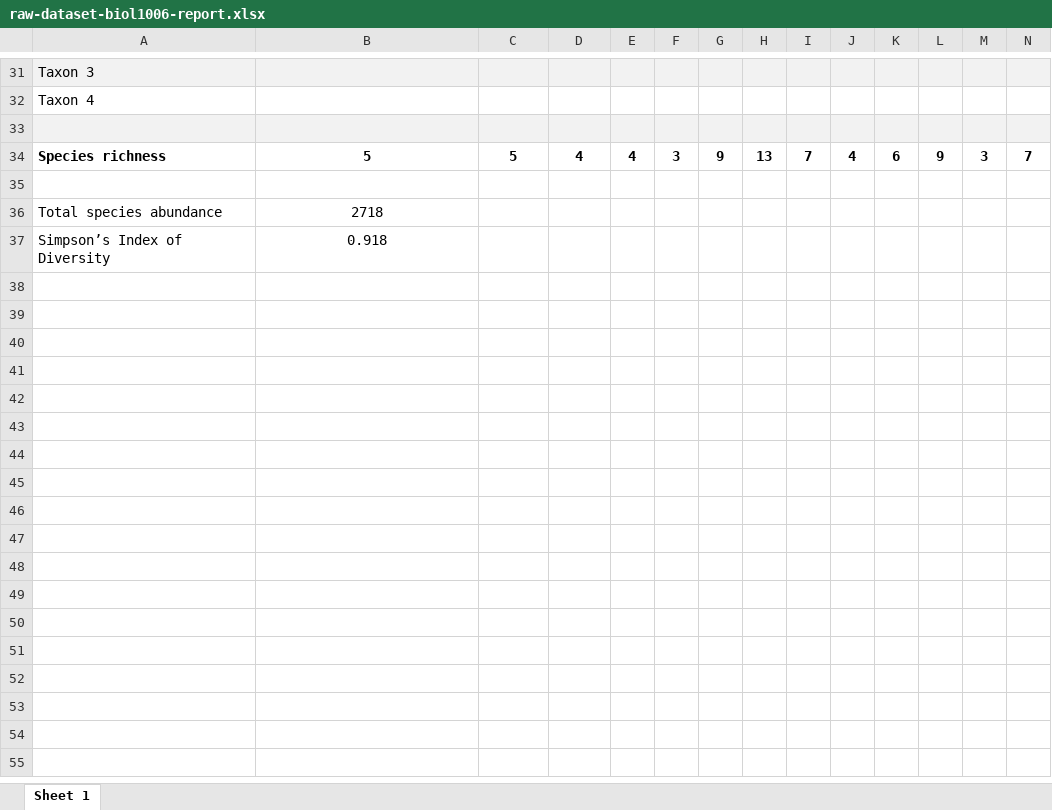
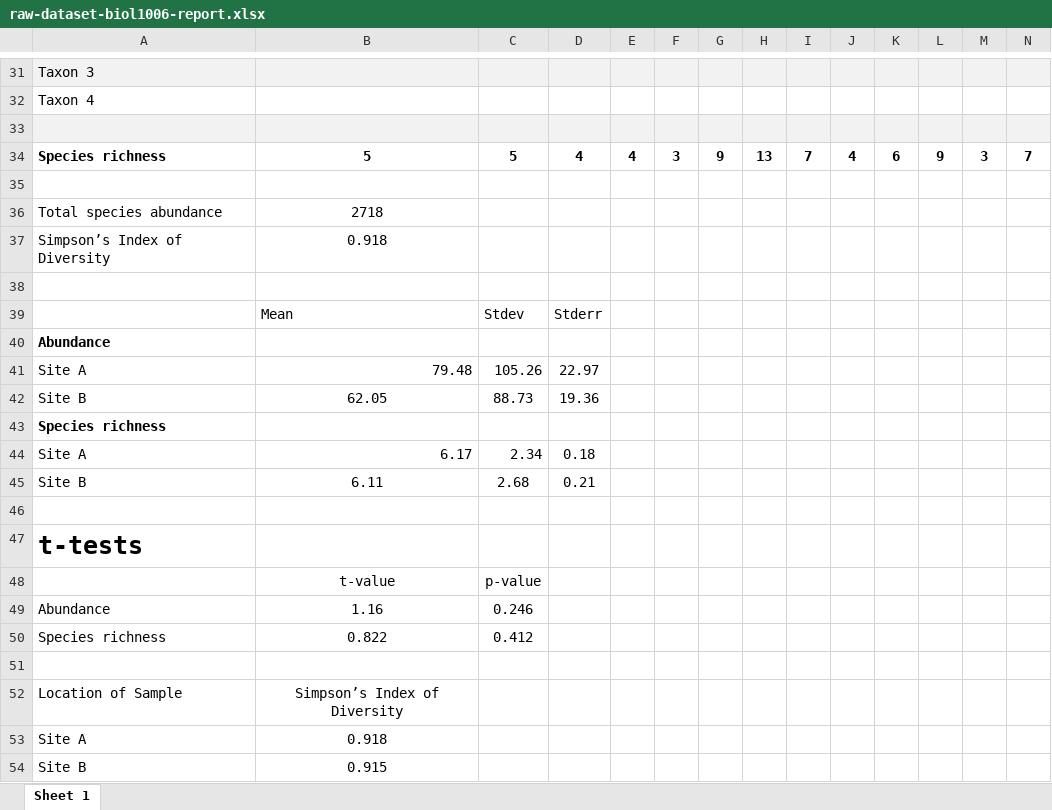
Before and after one commit to Crackson4/university, an Excel workbook: biol1006/assignments/scientific-report/docs/raw-dataset-biol1006-report.xlsx, sheet Sheet 1, drawn as a sheet; only a part is shown, gaps mark what is left out; values as stored, in another font and other column widths than the file's, no borders; charts and pictures and table styles not drawn; rows hold the shown columns only; the diff names each change by its address in the sheet, - before the commit and + after, or states it on an @@ line.

Commit message:
Scientific report: Results

```diff
--- a/biol1006/assignments/scientific-report/docs/raw-dataset-biol1006-report.xlsx (sheet Sheet 1)
+++ b/biol1006/assignments/scientific-report/docs/raw-dataset-biol1006-report.xlsx (sheet Sheet 1)
+row 38: (empty)
+row 39:  | Mean | Stdev | Stderr
+row 40: Abundance
+row 41: Site A | 79.48 | 105.26 | 22.97
+row 42: Site B | 62.05 | 88.73 | 19.36
+row 43: Species richness
+row 44: Site A | 6.17 | 2.34 | 0.18
+row 45: Site B | 6.11 | 2.68 | 0.21
+row 46: (empty)
+row 47: t-tests
+row 48:  | t-value | p-value
+row 49: Abundance | 1.16 | 0.246
+row 50: Species richness | 0.822 | 0.412
+row 51: (empty)
+row 52: Location of Sample | Simpson’s Index of Diversity
+row 53: Site A | 0.918
+row 54: Site B | 0.915
```
Also changed, not shown: charts or pictures, 6 other files.
